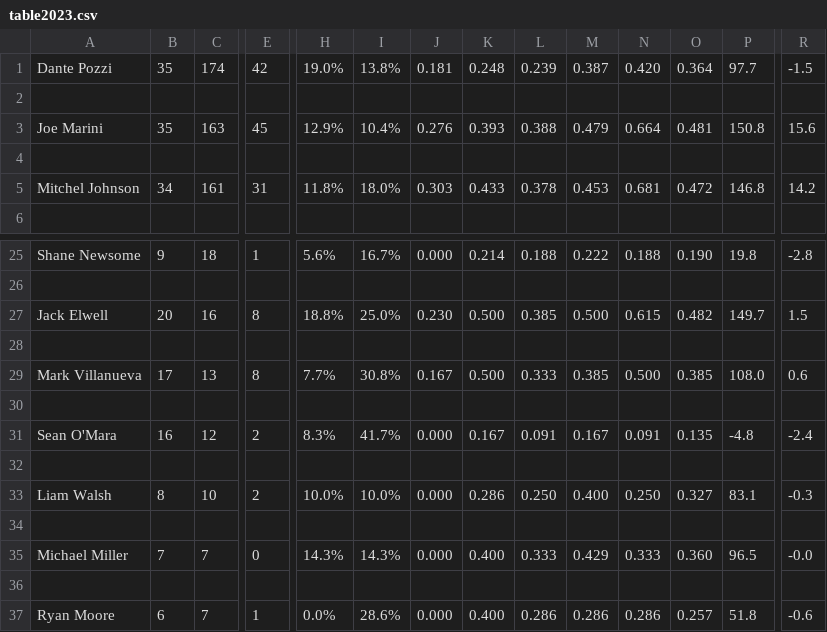
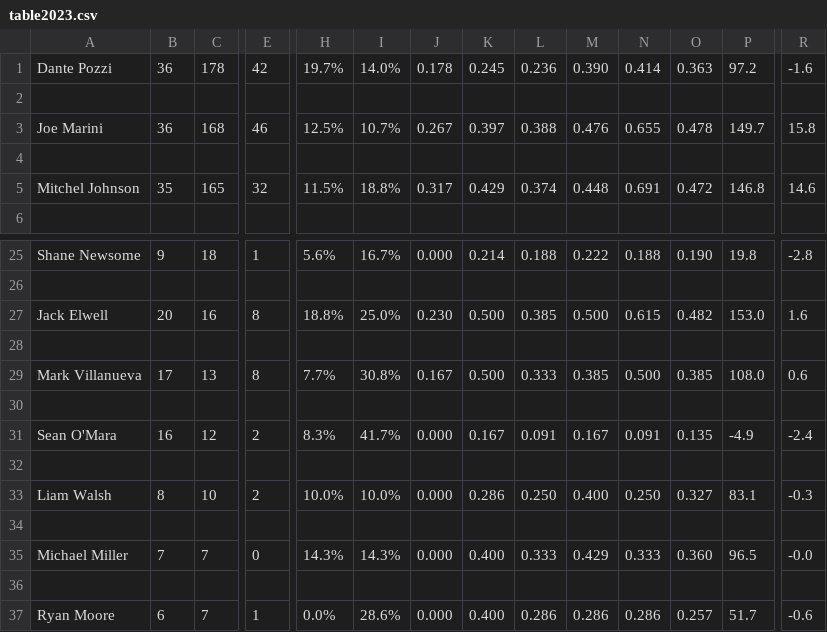
Before and after one commit to smomara/CUA-Baseball-Stats, a CSV file: team/2023/table2023.csv, drawn as a sheet; only a part is shown, gaps mark what is left out; removed rows and columns are numbered as before the commit, all else as after; rows hold the shown columns only; the diff covers the shown part only; the diff names each change by its address in the sheet, - before the commit and + after, or states it on an @@ line.

Commit message:
Fri, May 12, 2023 11:03:21 PM

```diff
--- a/team/2023/table2023.csv
+++ b/team/2023/table2023.csv
-B1: 35
+B1: 36
-C1: 174
+C1: 178
-H1: 19.0%
+H1: 19.7%
-I1: 13.8%
+I1: 14.0%
-J1: 0.181
+J1: 0.178
-K1: 0.248
+K1: 0.245
-L1: 0.239
+L1: 0.236
-M1: 0.387
+M1: 0.390
-N1: 0.420
+N1: 0.414
-O1: 0.364
+O1: 0.363
-P1: 97.7
+P1: 97.2
-R1: -1.5
+R1: -1.6
-B3: 35
+B3: 36
-C3: 163
+C3: 168
-E3: 45
+E3: 46
-H3: 12.9%
+H3: 12.5%
-I3: 10.4%
+I3: 10.7%
-J3: 0.276
+J3: 0.267
-K3: 0.393
+K3: 0.397
-M3: 0.479
+M3: 0.476
-N3: 0.664
+N3: 0.655
-O3: 0.481
+O3: 0.478
-P3: 150.8
+P3: 149.7
-R3: 15.6
+R3: 15.8
-row 5: Mitchel Johnson | 34 | 161 | 31 | 11.8% | 18.0% | 0.303 | 0.433 | 0.378 | 0.453 | 0.681 | 0.472 | 146.8 | 14.2
+row 5: Mitchel Johnson | 35 | 165 | 32 | 11.5% | 18.8% | 0.317 | 0.429 | 0.374 | 0.448 | 0.691 | 0.472 | 146.8 | 14.6
-P27: 149.7
+P27: 153.0
-R27: 1.5
+R27: 1.6
-P31: -4.8
+P31: -4.9
-P37: 51.8
+P37: 51.7
```
Also changed, not shown: 1 added row, 1 removed row and 69 edited cells elsewhere in this file.
